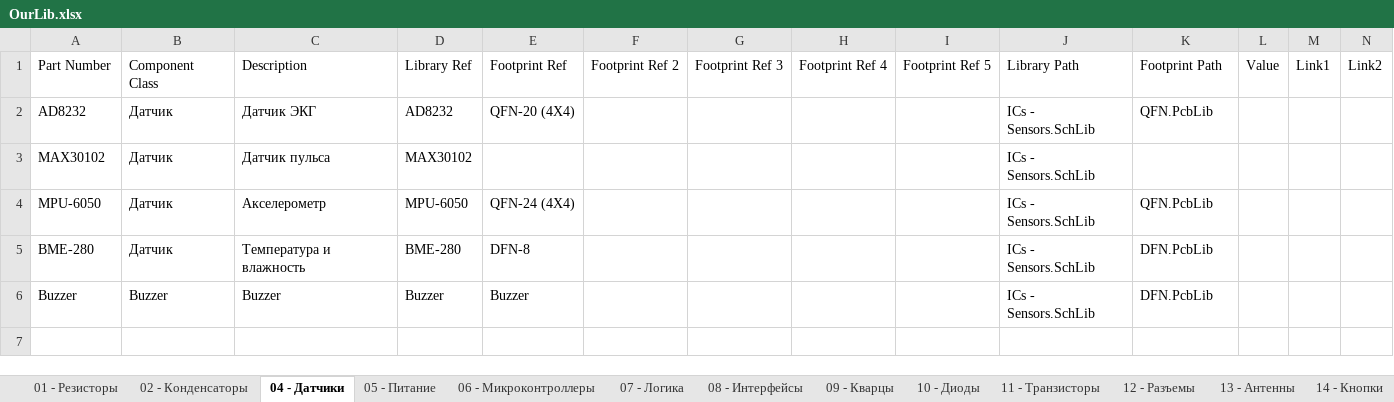
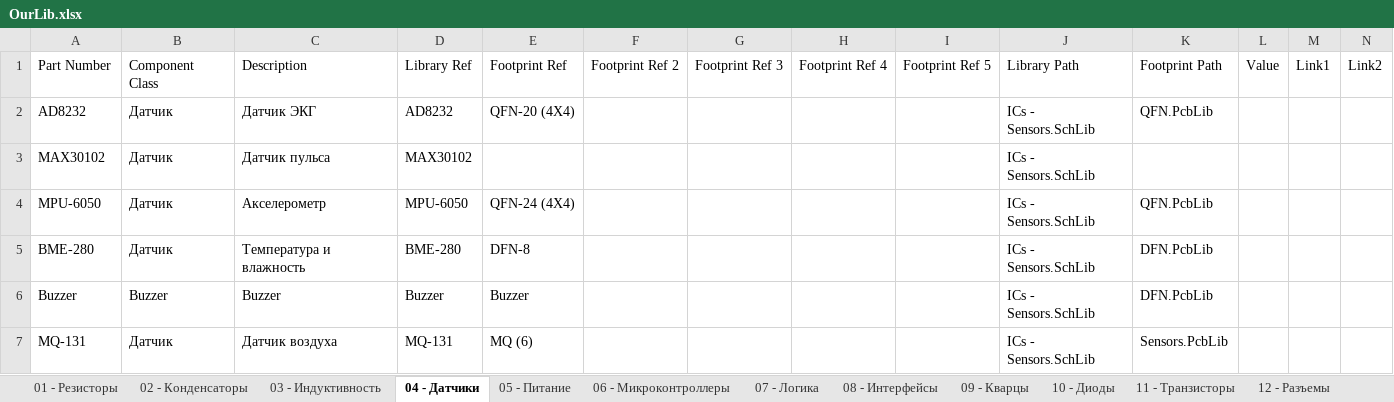
Before and after one commit to siroshy/my-altium-library, an Excel workbook: OurLib.xlsx, sheet 04 - Датчики, drawn as a sheet; values as stored, in another font and other column widths than the file's, no borders; the diff names each change by its address in the sheet, - before the commit and + after, or states it on an @@ line.

```diff
--- a/OurLib.xlsx (sheet 04 - Датчики)
+++ b/OurLib.xlsx (sheet 04 - Датчики)
+sheet tab: 03 - Индуктивность
+row 7: MQ-131 | Датчик | Датчик воздуха | MQ-131 | MQ (6) |  |  |  |  | ICs - Sensors.SchLib | Sensors.PcbLib
```
Also changed, not shown: 17 other files.
